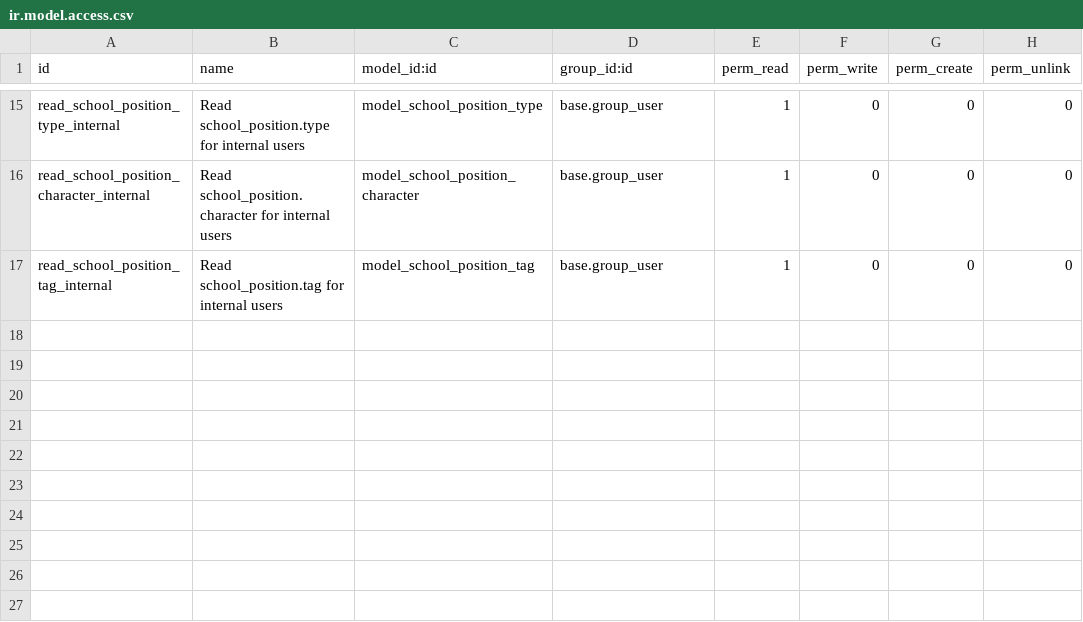
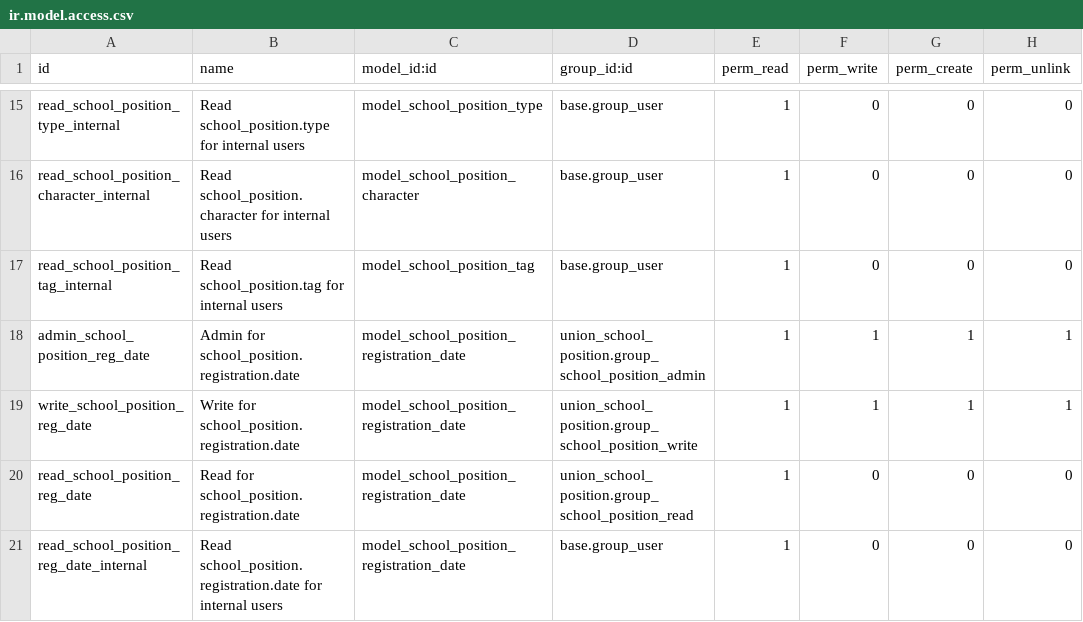
Before and after one commit to Mueve-TEC/odoo-union, a CSV file: union_school_position/security/ir.model.access.csv, drawn as a sheet; only a part is shown, gaps mark what is left out; the diff names each change by its address in the sheet, - before the commit and + after, or states it on an @@ line.

Commit message:
[ADD] union_school_position: port sector, has_featured_position, registration_date from 16.0

```diff
--- a/union_school_position/security/ir.model.access.csv
+++ b/union_school_position/security/ir.model.access.csv
+row 18: admin_school_position_reg_date | Admin for school_position.registration.date | model_school_position_registration_date | union_school_position.group_school_position_admin | 1 | 1 | 1 | 1
+row 19: write_school_position_reg_date | Write for school_position.registration.date | model_school_position_registration_date | union_school_position.group_school_position_write | 1 | 1 | 1 | 1
+row 20: read_school_position_reg_date | Read for school_position.registration.date | model_school_position_registration_date | union_school_position.group_school_position_read | 1 | 0 | 0 | 0
+row 21: read_school_position_reg_date_internal | Read school_position.registration.date for internal users | model_school_position_registration_date | base.group_user | 1 | 0 | 0 | 0
```
Also changed, not shown: 3 other files.
